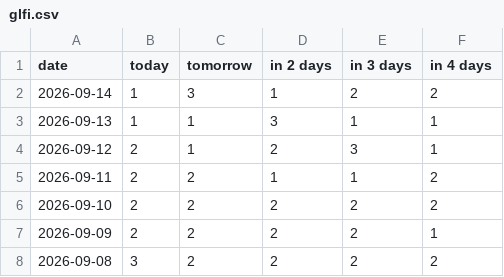
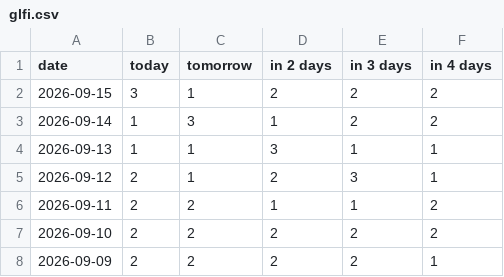
Before and after one commit to fischer-jonas/bbq-tableau, a CSV file: glfi.csv, drawn as a sheet; only a part is shown; the shorter side is filled out with more unchanged rows; the diff names each change by its address in the sheet, - before the commit and + after, or states it on an @@ line.

```diff
--- a/glfi.csv
+++ b/glfi.csv
+row 2: 2026-09-15 | 3 | 1 | 2 | 2 | 2
```
Also changed, not shown: bochum_weather.csv.
